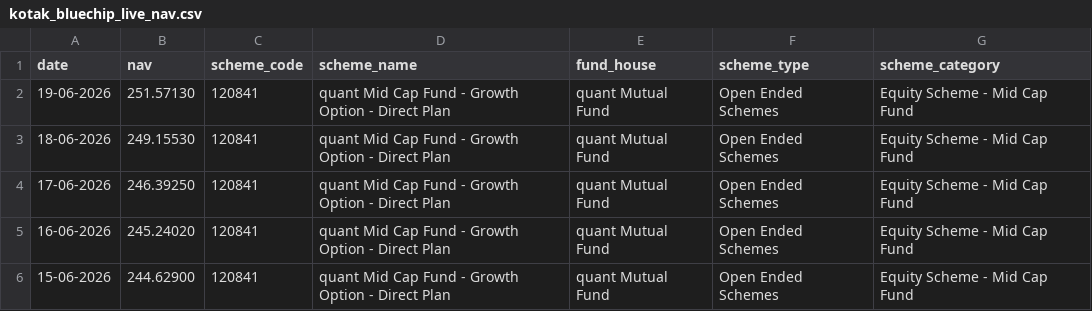
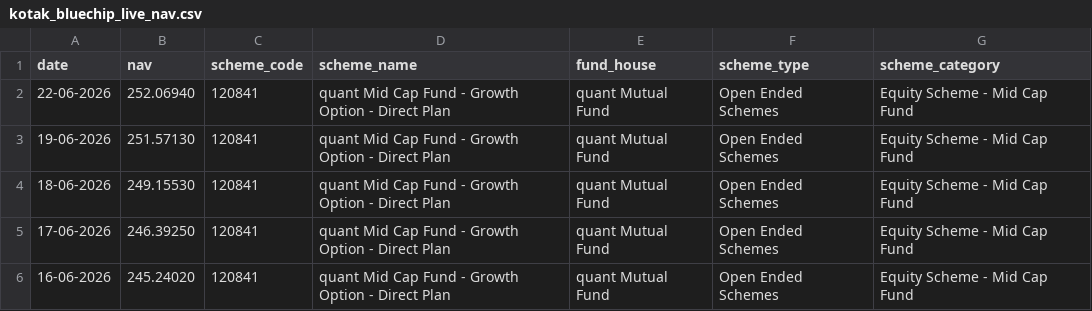
Before and after one commit to idkayush/mutual-fund-analysis, a CSV file: data/raw/kotak_bluechip_live_nav.csv, drawn as a sheet; only a part is shown; the shorter side is filled out with more unchanged rows; the diff names each change by its address in the sheet, - before the commit and + after, or states it on an @@ line.

```diff
--- a/data/raw/kotak_bluechip_live_nav.csv
+++ b/data/raw/kotak_bluechip_live_nav.csv
+row 2: 22-06-2026 | 252.06940 | 120841 | quant Mid Cap Fund - Growth Option - Direct Plan | quant Mutual Fund | Open Ended Schemes | Equity Scheme - Mid Cap Fund
```
Also changed, not shown: data/raw/axis_bluechip_live_nav.csv, data/raw/hdfc_top_100_direct_live_nav.csv, 5 other files.
